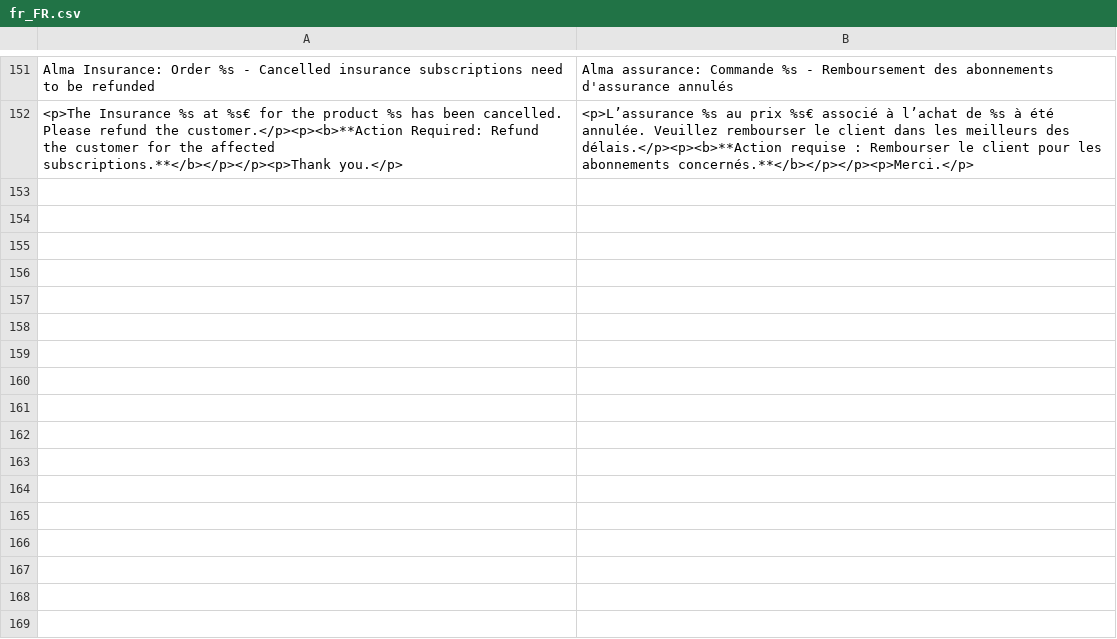
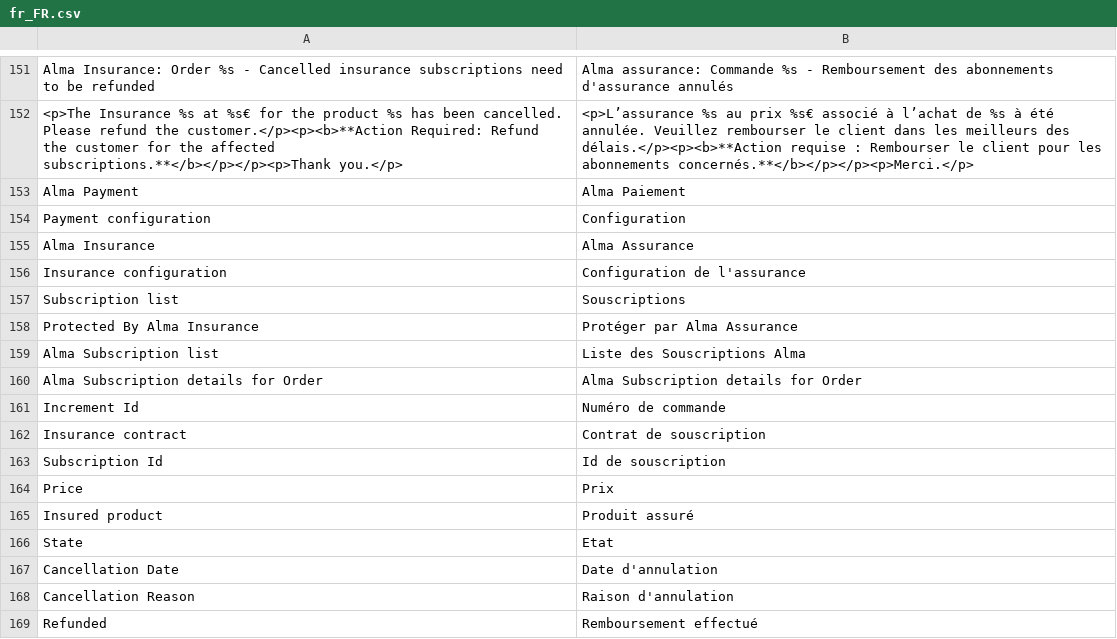
Before and after one commit to alma/alma-monthlypayments-magento2, a CSV file: i18n/fr_FR.csv, drawn as a sheet; only a part is shown, gaps mark what is left out; the diff names each change by its address in the sheet, - before the commit and + after, or states it on an @@ line.

Commit message:
Insurance translation

```diff
--- a/i18n/fr_FR.csv
+++ b/i18n/fr_FR.csv
+row 153: Alma Payment | Alma Paiement
+row 154: Payment configuration | Configuration
+row 155: Alma Insurance | Alma Assurance
+row 156: Insurance configuration | Configuration de l'assurance
+row 157: Subscription list | Souscriptions
+row 158: Protected By Alma Insurance | Protéger par Alma Assurance
+row 159: Alma Subscription list | Liste des Souscriptions Alma
+row 160: Alma Subscription details for Order | Alma Subscription details for Order
+row 161: Increment Id | Numéro de commande
+row 162: Insurance contract | Contrat de souscription
+row 163: Subscription Id | Id de souscription
+row 164: Price | Prix
+row 165: Insured product | Produit assuré
+row 166: State | Etat
+row 167: Cancellation Date | Date d'annulation
+row 168: Cancellation Reason | Raison d'annulation
+row 169: Refunded | Remboursement effectué
```
Also changed, not shown: i18n/en_US.csv, 3 other files.
